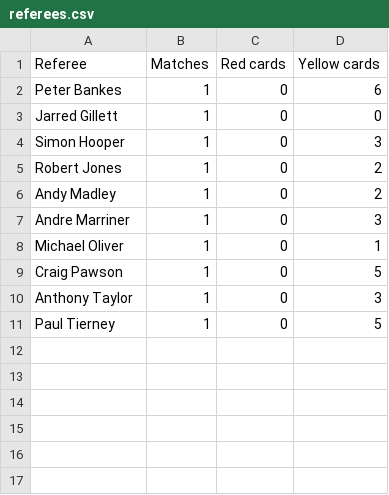
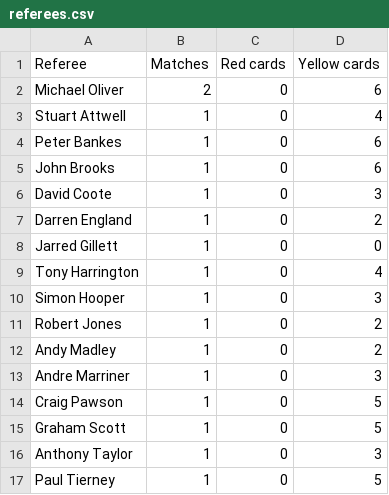
Before and after one commit to charles-adedotun/krysp-scraper, a CSV file: epl/scraped-data/referees.csv, drawn as a sheet.

```diff
--- a/epl/scraped-data/referees.csv
+++ b/epl/scraped-data/referees.csv
@@ -1,4 +1,10 @@
 Referee,Matches,Red cards,Yellow cards
+Michael Oliver,2,0,6
+Stuart Attwell,1,0,4
 Peter Bankes,1,0,6
+John Brooks,1,0,6
+David Coote,1,0,3
+Darren England,1,0,2
 Jarred Gillett,1,0,0
+Tony Harrington,1,0,4
 Simon Hooper,1,0,3
@@ -7,4 +13,4 @@ Andy Madley,1,0,2
 Andre Marriner,1,0,3
-Michael Oliver,1,0,1
 Craig Pawson,1,0,5
+Graham Scott,1,0,5
 Anthony Taylor,1,0,3
```
Also changed, not shown: epl/scraped-data/attacking.csv, epl/scraped-data/attempts.csv, 6 other files.
